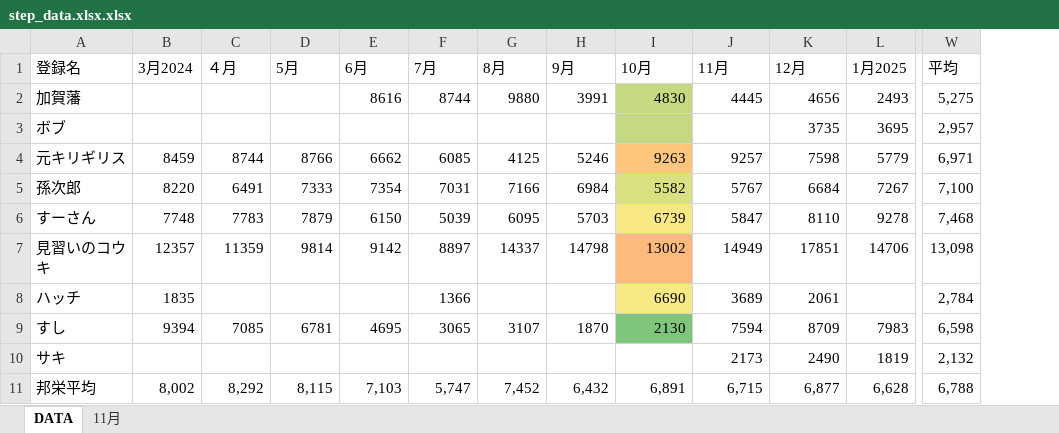
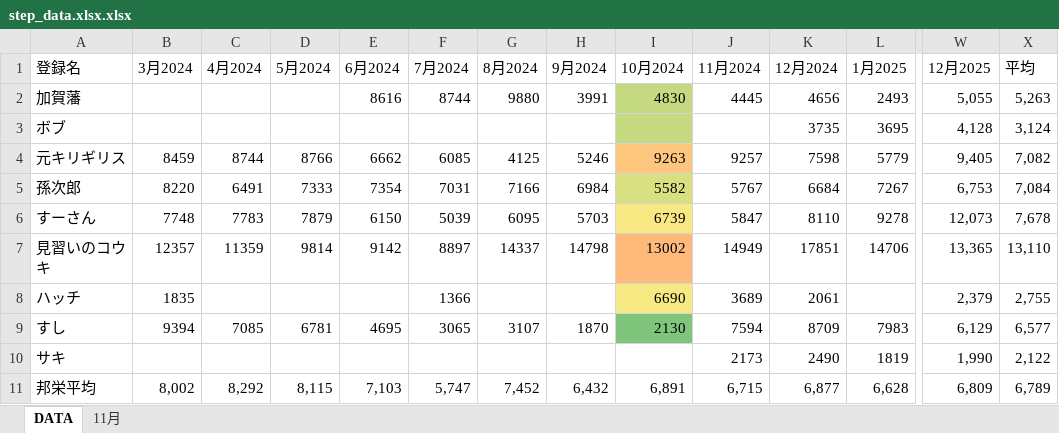
Before and after one commit to knkhdk/alkoo, an Excel workbook: step_data.xlsx.xlsx, sheet DATA, drawn as a sheet; only a part is shown, gaps mark what is left out; values as stored, in another font and other column widths than the file's, no borders; conditional formats and table styles not drawn; addresses are those after the commit; the diff names each change by its address in the sheet, - before the commit and + after, or states it on an @@ line.

Commit message:
Excelデータの更新を反映（月名の修正）

```diff
--- a/step_data.xlsx.xlsx (sheet DATA)
+++ b/step_data.xlsx.xlsx (sheet DATA)
+column W (12月2025), rows 2-11: 5,055 | 4,128 | 9,405 | 6,753 | 12,073 | 13,365 | 2,379 | 6,129 | 1,990 | 6,809
-C1: ４月
+C1: 4月2024
-D1: 5月
+D1: 5月2024
-E1: 6月
+E1: 6月2024
-F1: 7月
+F1: 7月2024
-G1: 8月
+G1: 8月2024
-H1: 9月
+H1: 9月2024
-I1: 10月
+I1: 10月2024
-J1: 11月
+J1: 11月2024
-K1: 12月
+K1: 12月2024
-X2 (平均): 5,275
+X2 (平均): 5,263
-X3 (平均): 2,957
+X3 (平均): 3,124
-X4 (平均): 6,971
+X4 (平均): 7,082
-X5 (平均): 7,100
+X5 (平均): 7,084
-X6 (平均): 7,468
+X6 (平均): 7,678
-X7 (平均): 13,098
+X7 (平均): 13,110
-X8 (平均): 2,784
+X8 (平均): 2,755
-X9 (平均): 6,598
+X9 (平均): 6,577
-X10 (平均): 2,132
+X10 (平均): 2,122
-X11 (平均): 6,788
+X11 (平均): 6,789
```
Also changed, not shown: 9 other files.
